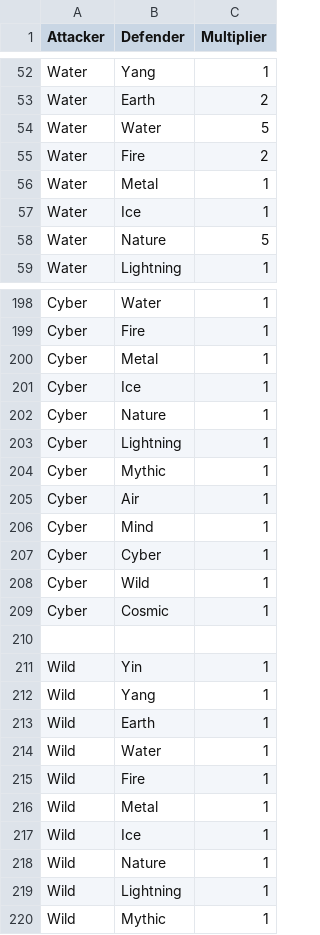
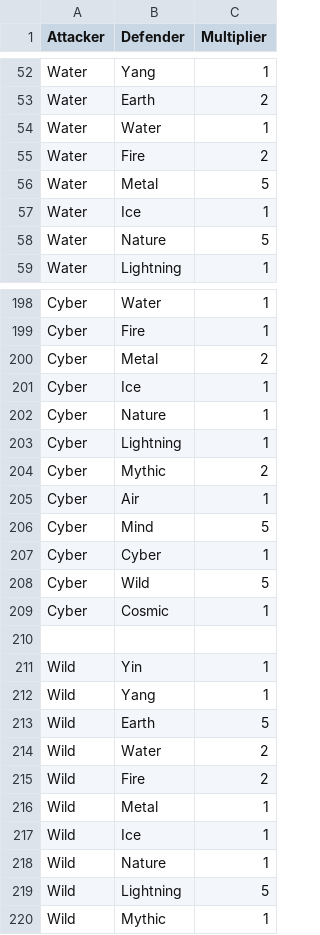
Before and after one commit to sudoswap/chomp, a CSV file: python/data/types.csv (was src/types/types.csv), drawn as a sheet; only a part is shown, gaps mark what is left out; the diff covers the shown part only.

Commit message:
move to python folder

```diff
--- a/src/types/types.csv
+++ b/python/data/types.csv
@@ -53,5 +53,5 @@ Water, Yang, 1
 Water, Earth, 2
-Water, Water, 5
+Water, Water, 1
 Water, Fire, 2
-Water, Metal, 1
+Water, Metal, 5
 Water, Ice, 1
@@ -199,3 +199,3 @@ Cyber, Water, 1
 Cyber, Fire, 1
-Cyber, Metal, 1
+Cyber, Metal, 2
 Cyber, Ice, 1
@@ -203,7 +203,7 @@ Cyber, Nature, 1
 Cyber, Lightning, 1
-Cyber, Mythic, 1
+Cyber, Mythic, 2
 Cyber, Air, 1
-Cyber, Mind, 1
+Cyber, Mind, 5
 Cyber, Cyber, 1
-Cyber, Wild, 1
+Cyber, Wild, 5
 Cyber, Cosmic, 1
@@ -212,5 +212,5 @@ Wild, Yin, 1
 Wild, Yang, 1
-Wild, Earth, 1
-Wild, Water, 1
-Wild, Fire, 1
+Wild, Earth, 5
+Wild, Water, 2
+Wild, Fire, 2
 Wild, Metal, 1
@@ -218,3 +218,3 @@ Wild, Ice, 1
 Wild, Nature, 1
-Wild, Lightning, 1
+Wild, Lightning, 5
 Wild, Mythic, 1
```
Also changed, not shown: 16 edited cells elsewhere in this file, 5 other files.
